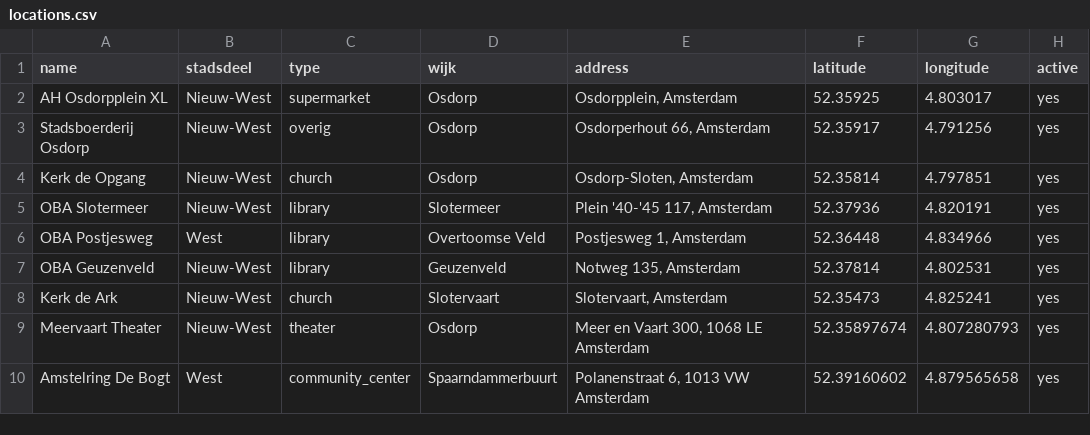
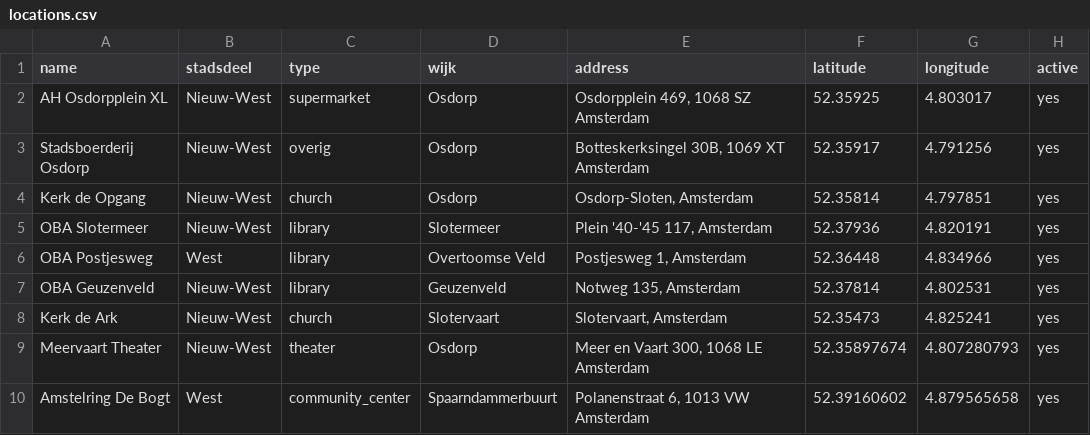
Before and after one commit to Koeltekaart/koeltekaart-amsterdam, a CSV file: data/locations.csv, drawn as a sheet; only a part is shown; the diff names each change by its address in the sheet, - before the commit and + after, or states it on an @@ line.

```diff
--- a/data/locations.csv
+++ b/data/locations.csv
-E2 (address): Osdorpplein, Amsterdam
+E2 (address): Osdorpplein 469, 1068 SZ Amsterdam
-E3 (address): Osdorperhout 66, Amsterdam
+E3 (address): Botteskerksingel 30B, 1069 XT Amsterdam
```
